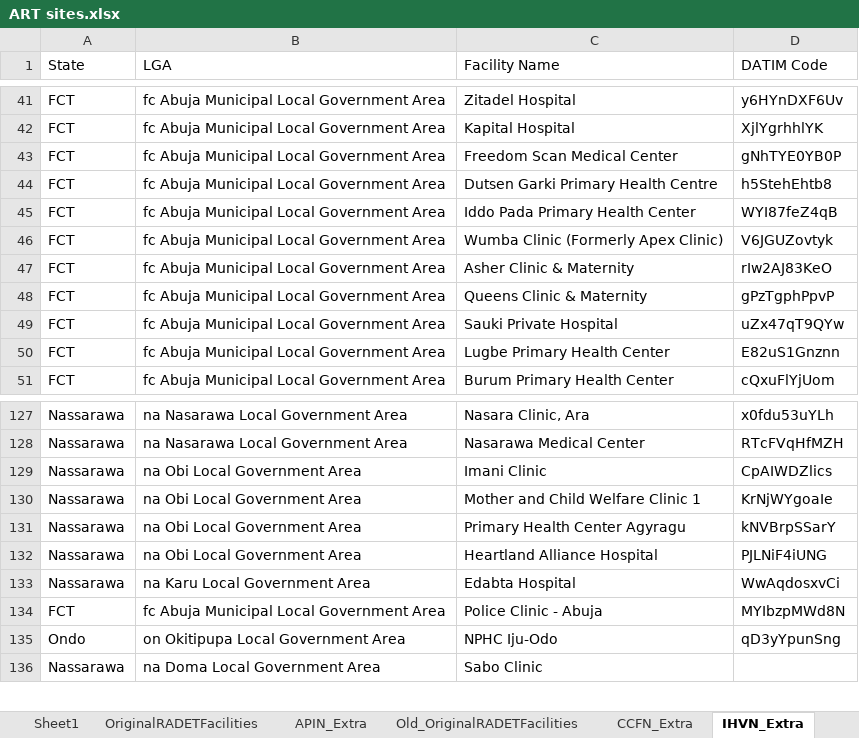
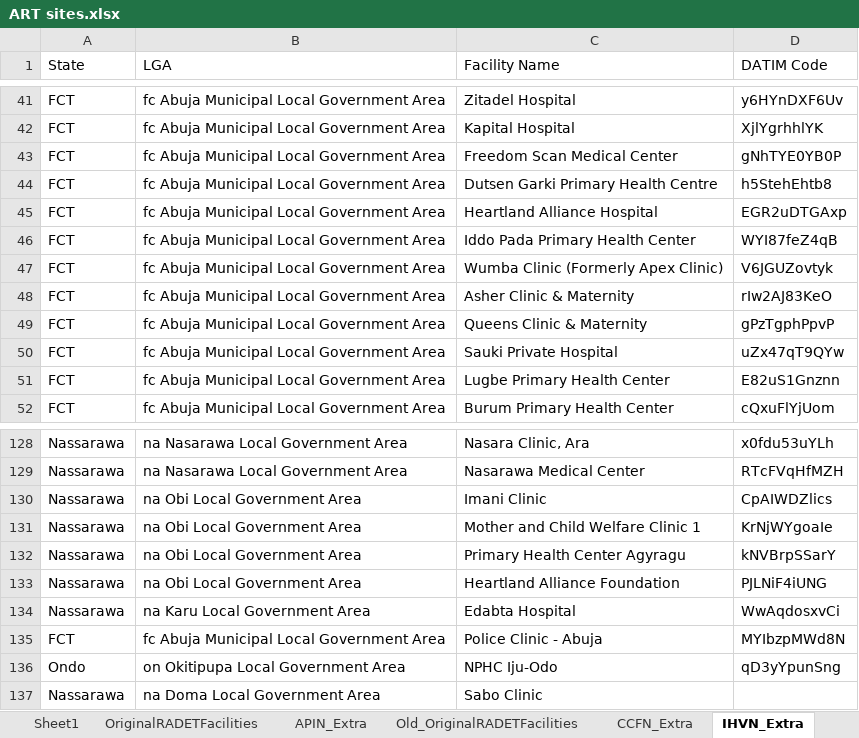
Before and after one commit to emadubuko/shield-portal, an Excel workbook: DMP/Report/Template/ART sites.xlsx, sheet IHVN_Extra, drawn as a sheet; only a part is shown, gaps mark what is left out; values as stored, in another font and other column widths than the file's, no borders; conditional formats not drawn; 2 other sheets too large or unreadable and not compared; addresses are those after the commit; the diff names each change by its address in the sheet, - before the commit and + after, or states it on an @@ line.

```diff
--- a/DMP/Report/Template/ART sites.xlsx (sheet IHVN_Extra)
+++ b/DMP/Report/Template/ART sites.xlsx (sheet IHVN_Extra)
+row 45: FCT | fc Abuja Municipal Local Government Area | Heartland Alliance Hospital | EGR2uDTGAxp
-C133 (Facility Name): Heartland Alliance Hospital
+C133 (Facility Name): Heartland Alliance Foundation
```
Also changed, not shown: sheet Sheet1, 2 other files.
